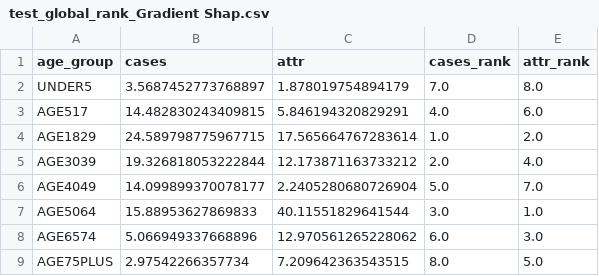
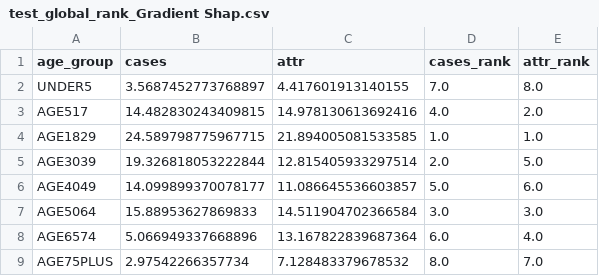
Before and after one commit to UVA-MLSys/COVID-19-age-groups, a CSV file: results/FEDformer_Total/interpretation/test_global_rank_Gradient Shap.csv, drawn as a sheet.

```diff
--- a/results/FEDformer_Total/interpretation/test_global_rank_Gradient Shap.csv
+++ b/results/FEDformer_Total/interpretation/test_global_rank_Gradient Shap.csv
@@ -1,9 +1,9 @@
 age_group,cases,attr,cases_rank,attr_rank
-UNDER5,3.5687452773768897,1.878019754894179,7.0,8.0
-AGE517,14.482830243409815,5.846194320829291,4.0,6.0
-AGE1829,24.589798775967715,17.565664767283614,1.0,2.0
-AGE3039,19.326818053222844,12.173871163733212,2.0,4.0
-AGE4049,14.099899370078177,2.2405280680726904,5.0,7.0
-AGE5064,15.88953627869833,40.11551829641544,3.0,1.0
-AGE6574,5.066949337668896,12.970561265228062,6.0,3.0
-AGE75PLUS,2.97542266357734,7.209642363543515,8.0,5.0
+UNDER5,3.5687452773768897,4.417601913140155,7.0,8.0
+AGE517,14.482830243409815,14.978130613692416,4.0,2.0
+AGE1829,24.589798775967715,21.894005081533585,1.0,1.0
+AGE3039,19.326818053222844,12.815405933297514,2.0,5.0
+AGE4049,14.099899370078177,11.086645536603857,5.0,6.0
+AGE5064,15.88953627869833,14.511904702366584,3.0,3.0
+AGE6574,5.066949337668896,13.167822839687364,6.0,4.0
+AGE75PLUS,2.97542266357734,7.128483379678532,8.0,7.0
```
Also changed, not shown: results/FEDformer_Total/interpretation/batch_feature_ablation.csv, results/FEDformer_Total/interpretation/test_global_rank_Feature Ablation.csv, 40 other files.
